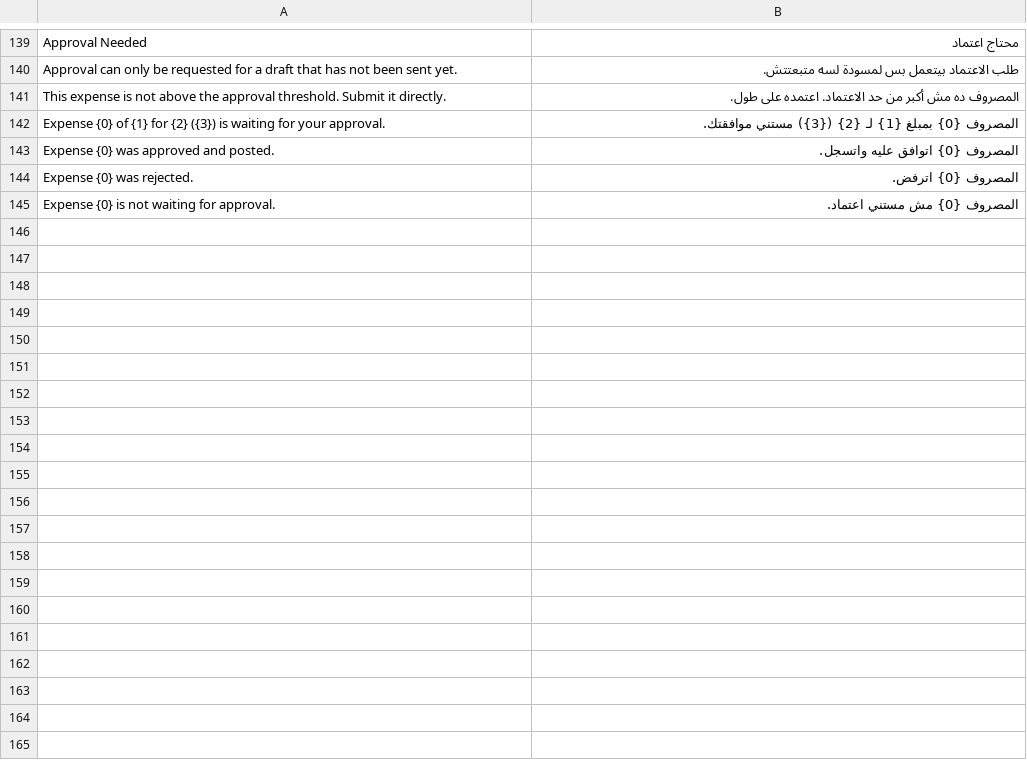
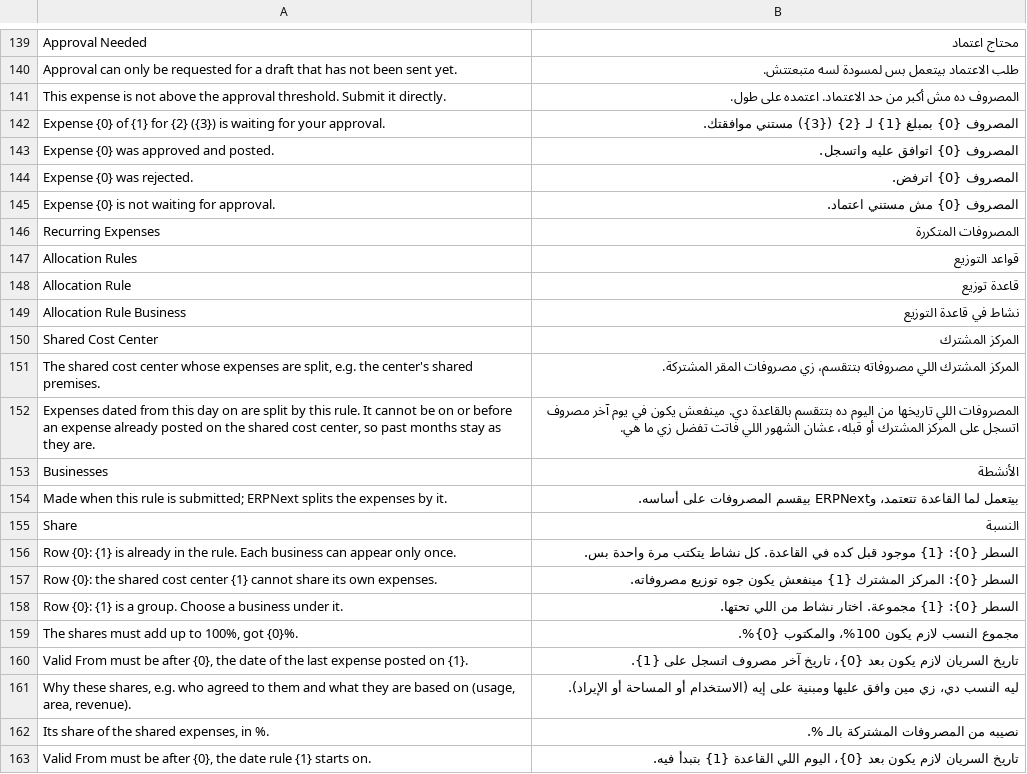
Before and after one commit to tokaM107/integrated-business-platform, a CSV file: apps/imed_erp/imed_erp/translations/ar.csv, drawn as a sheet; only a part is shown, gaps mark what is left out; the diff names each change by its address in the sheet, - before the commit and + after, or states it on an @@ line.

```diff
--- a/apps/imed_erp/imed_erp/translations/ar.csv
+++ b/apps/imed_erp/imed_erp/translations/ar.csv
+row 146: Recurring Expenses | المصروفات المتكررة
+row 147: Allocation Rules | قواعد التوزيع
+row 148: Allocation Rule | قاعدة توزيع
+row 149: Allocation Rule Business | نشاط في قاعدة التوزيع
+row 150: Shared Cost Center | المركز المشترك
+row 151: The shared cost center whose expenses are split, e.g. the center's shared premises. | المركز المشترك اللي مصروفاته بتتقسم، زي مصروفات المقر المشتركة.
+row 152: Expenses dated from this day on are split by this rule. It cannot be on or before an expense already posted on the shared cost center, so past months stay as they are. | المصروفات اللي تاريخها من اليوم ده بتتقسم بالقاعدة دي. مينفعش يكون في يوم آخر مصروف اتسجل على المركز المشترك أو قبله، عشان الشهور اللي فاتت تفضل زي ما هي.
+row 153: Businesses | الأنشطة
+row 154: Made when this rule is submitted; ERPNext splits the expenses by it. | بيتعمل لما القاعدة تتعتمد، وERPNext بيقسم المصروفات على أساسه.
+row 155: Share | النسبة
+row 156: Row {0}: {1} is already in the rule. Each business can appear only once. | السطر {0}: {1} موجود قبل كده في القاعدة. كل نشاط يتكتب مرة واحدة بس.
+row 157: Row {0}: the shared cost center {1} cannot share its own expenses. | السطر {0}: المركز المشترك {1} مينفعش يكون جوه توزيع مصروفاته.
+row 158: Row {0}: {1} is a group. Choose a business under it. | السطر {0}: {1} مجموعة. اختار نشاط من اللي تحتها.
+row 159: The shares must add up to 100%, got {0}%. | مجموع النسب لازم يكون 100%، والمكتوب {0}%.
+row 160: Valid From must be after {0}, the date of the last expense posted on {1}. | تاريخ السريان لازم يكون بعد {0}، تاريخ آخر مصروف اتسجل على {1}.
+row 161: Why these shares, e.g. who agreed to them and what they are based on (usage, area, revenue). | ليه النسب دي، زي مين وافق عليها ومبنية على إيه (الاستخدام أو المساحة أو الإيراد).
+row 162: Its share of the shared expenses, in %. | نصيبه من المصروفات المشتركة بالـ %.
+row 163: Valid From must be after {0}, the date rule {1} starts on. | تاريخ السريان لازم يكون بعد {0}، اليوم اللي القاعدة {1} بتبدأ فيه.
```
